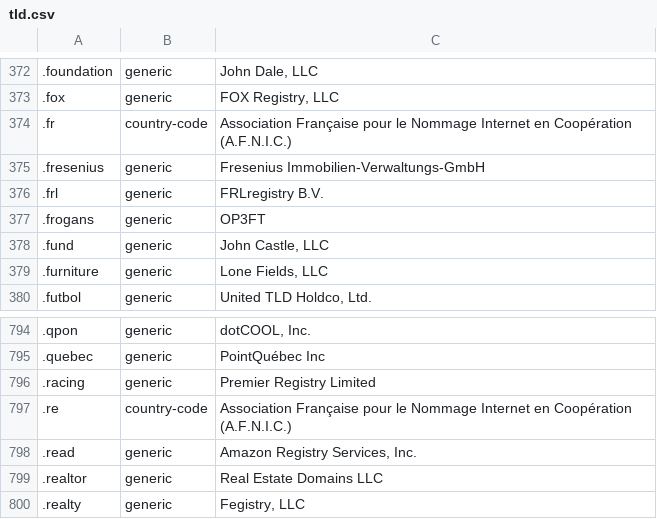
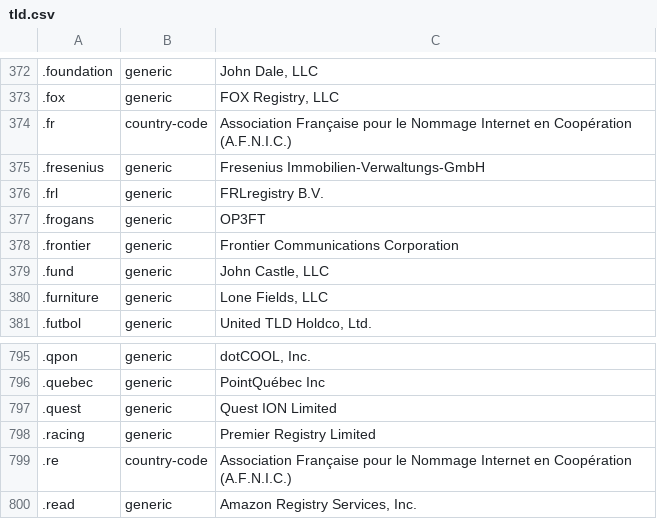
Before and after one commit to nojimage/tld-crawler, a CSV file: data/tld.csv, drawn as a sheet; only a part is shown, gaps mark what is left out; the shorter side is filled out with more unchanged rows; the diff names each change by its address in the sheet, - before the commit and + after, or states it on an @@ line.

```diff
--- a/data/tld.csv
+++ b/data/tld.csv
+row 378: .frontier | generic | Frontier Communications Corporation
+row 797: .quest | generic | Quest ION Limited
```
Also changed, not shown: 3 other files.
